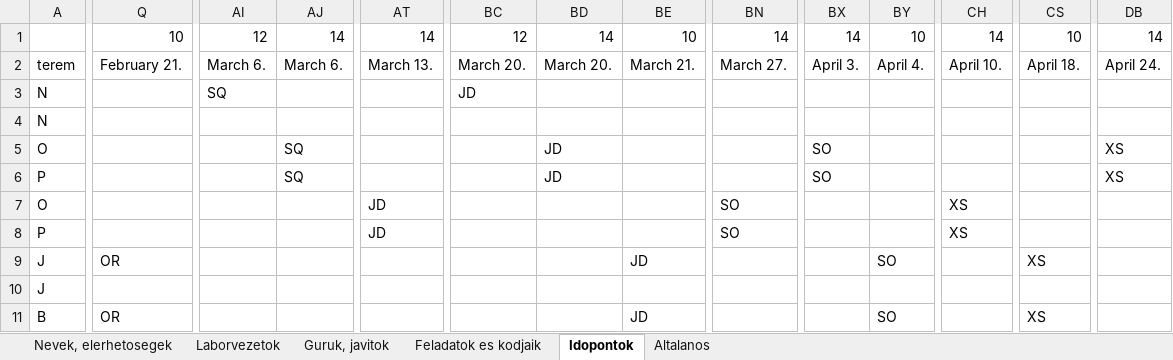
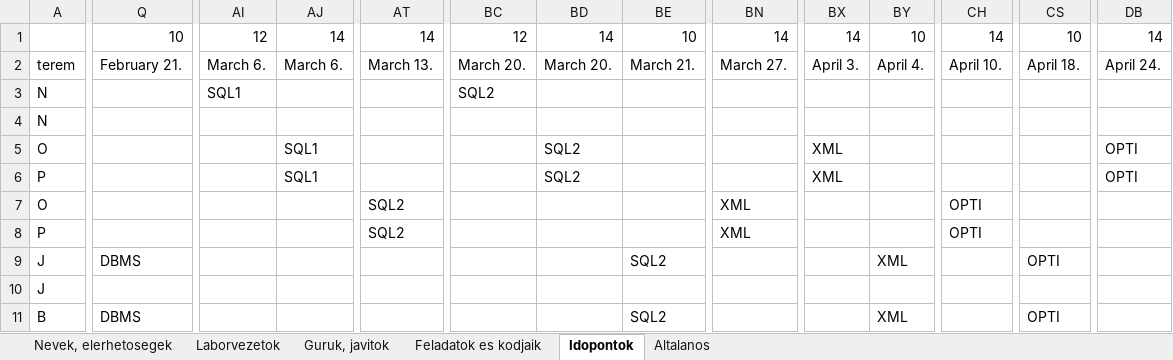
Before and after one commit to bme-db-lab/szglab5-backend, an Excel workbook: courses/VM010/xls-data/beosztas-minta.xlsx, sheet Idopontok, drawn as a sheet; only a part is shown, gaps mark what is left out; values as stored, in another font and other column widths than the file's, no cell formats; the diff covers the shown part only; the diff names each change by its address in the sheet, - before the commit and + after, or states it on an @@ line.

```diff
--- a/courses/VM010/xls-data/beosztas-minta.xlsx (sheet Idopontok)
+++ b/courses/VM010/xls-data/beosztas-minta.xlsx (sheet Idopontok)
-AI3: SQ
+AI3: SQL1
-BC3: JD
+BC3: SQL2
-AJ5:AJ6: SQ
+AJ5:AJ6: SQL1
-BD5:BD6: JD
+BD5:BD6: SQL2
-BX5:BX6: SO
+BX5:BX6: XML
-DB5:DB6: XS
+DB5:DB6: OPTI
-AT7:AT8: JD
+AT7:AT8: SQL2
-BN7:BN8: SO
+BN7:BN8: XML
-CH7:CH8: XS
+CH7:CH8: OPTI
-Q9: OR
+Q9: DBMS
-BE9: JD
+BE9: SQL2
-BY9: SO
+BY9: XML
-CS9: XS
+CS9: OPTI
-Q11: OR
+Q11: DBMS
-BE11: JD
+BE11: SQL2
-BY11: SO
+BY11: XML
-CS11: XS
+CS11: OPTI
```
Also changed, not shown: 105 edited cells elsewhere in this sheet, cell formats, charts or pictures, 14 other files.
